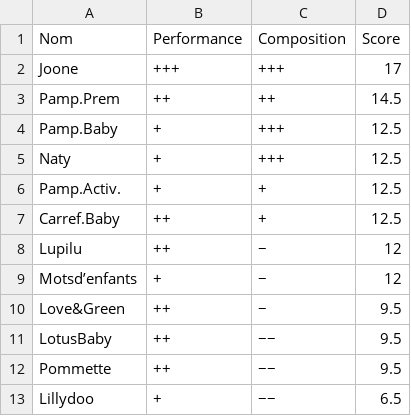
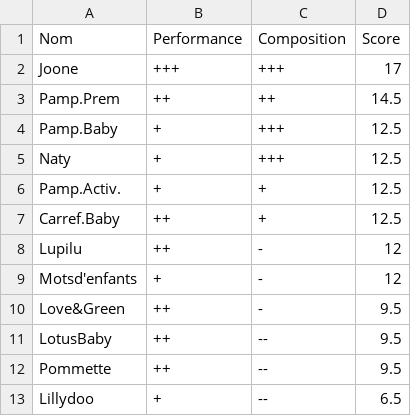
Before and after one commit to Spichon/CoucheCulotte, a CSV file: Data/couche.csv, drawn as a sheet.

```diff
--- a/Data/couche.csv
+++ b/Data/couche.csv
@@ -7,7 +7,7 @@ Pamp.Activ.,+,+,12.5
 Carref.Baby,++,+,12.5
-Lupilu,++,−,12
-Motsd’enfants,+,−,12
-Love&Green,++,−,9.5
-LotusBaby,++,−−,9.5
-Pommette,++,−−,9.5
-Lillydoo,+,−−,6.5
+Lupilu,++,-,12
+Motsd'enfants,+,-,12
+Love&Green,++,-,9.5
+LotusBaby,++,--,9.5
+Pommette,++,--,9.5
+Lillydoo,+,--,6.5
```
Also changed, not shown: 5 other files.
